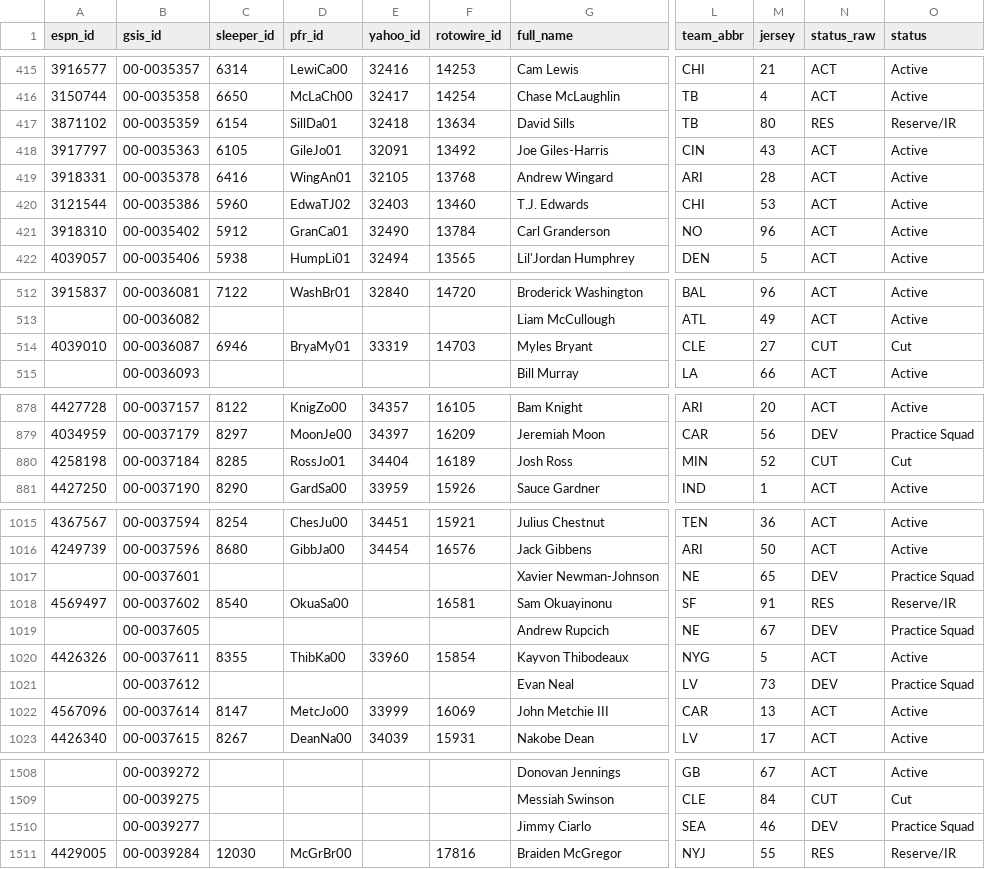
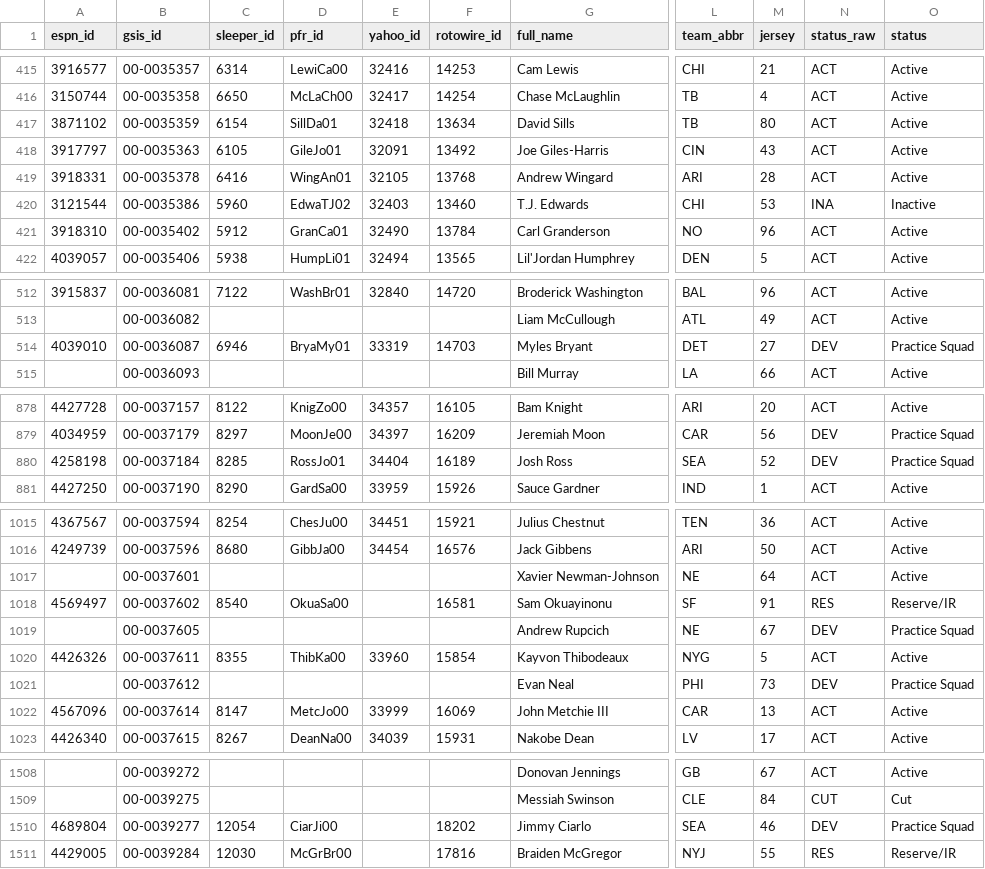
Before and after one commit to 925Sports/NFL-Player-Log, a CSV file: data/players.csv, drawn as a sheet; only a part is shown, gaps mark what is left out; the diff covers the shown part only; the diff names each change by its address in the sheet, - before the commit and + after, or states it on an @@ line.

```diff
--- a/data/players.csv
+++ b/data/players.csv
-N417 (status_raw): RES
+N417 (status_raw): ACT
-O417 (status): Reserve/IR
+O417 (status): Active
-N420 (status_raw): ACT
+N420 (status_raw): INA
-O420 (status): Active
+O420 (status): Inactive
-L514 (team_abbr): CLE
+L514 (team_abbr): DET
-N514 (status_raw): CUT
+N514 (status_raw): DEV
-O514 (status): Cut
+O514 (status): Practice Squad
-L880 (team_abbr): MIN
+L880 (team_abbr): SEA
-N880 (status_raw): CUT
+N880 (status_raw): DEV
-O880 (status): Cut
+O880 (status): Practice Squad
-M1017 (jersey): 65
+M1017 (jersey): 64
-N1017 (status_raw): DEV
+N1017 (status_raw): ACT
-O1017 (status): Practice Squad
+O1017 (status): Active
-L1021 (team_abbr): LV
+L1021 (team_abbr): PHI
-A1510 (espn_id): (empty)
+A1510 (espn_id): 4689804
-C1510 (sleeper_id): (empty)
+C1510 (sleeper_id): 12054
-D1510 (pfr_id): (empty)
+D1510 (pfr_id): CiarJi00
-F1510 (rotowire_id): (empty)
+F1510 (rotowire_id): 18202
```
Also changed, not shown: 82 edited cells elsewhere in this file, data/nflverse_roster.csv, data/rss_news.csv, 1 other file.
